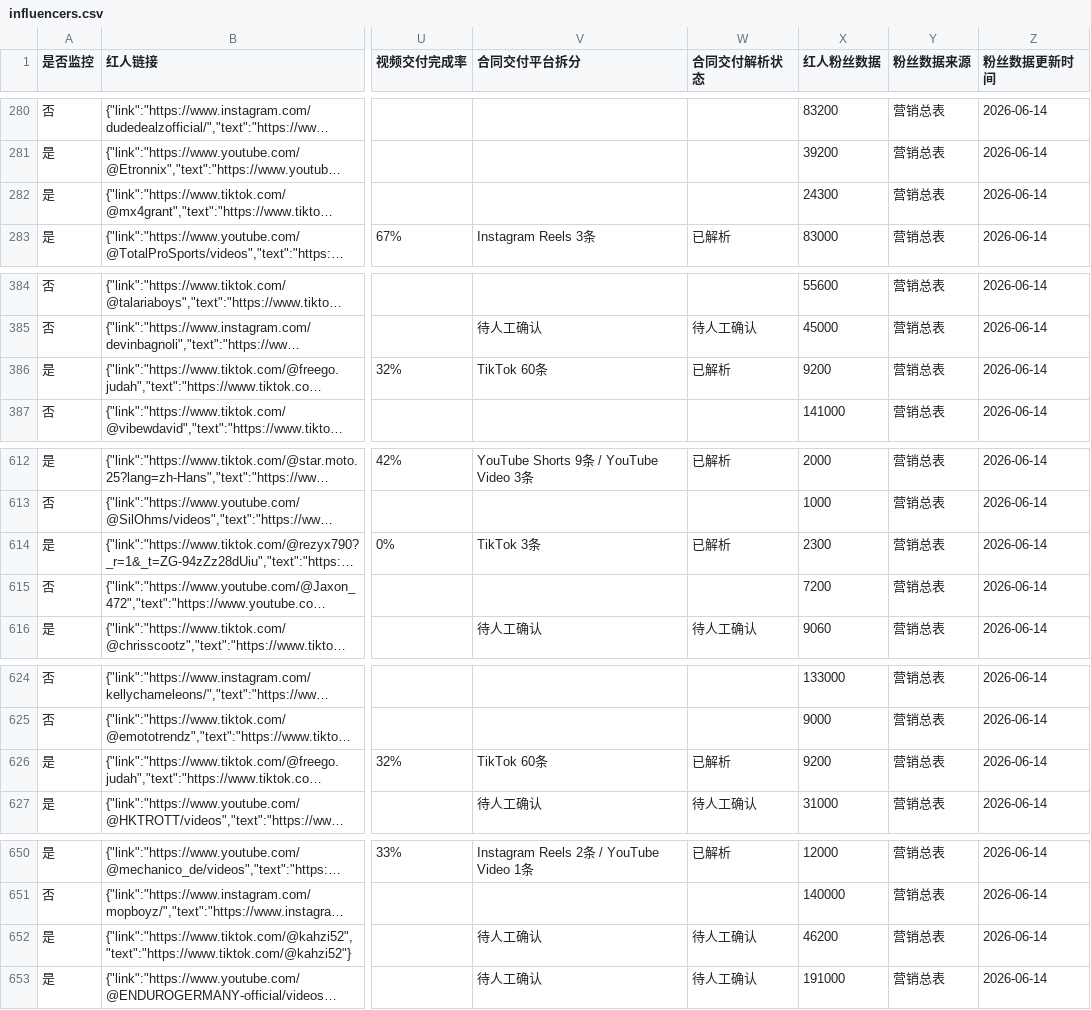
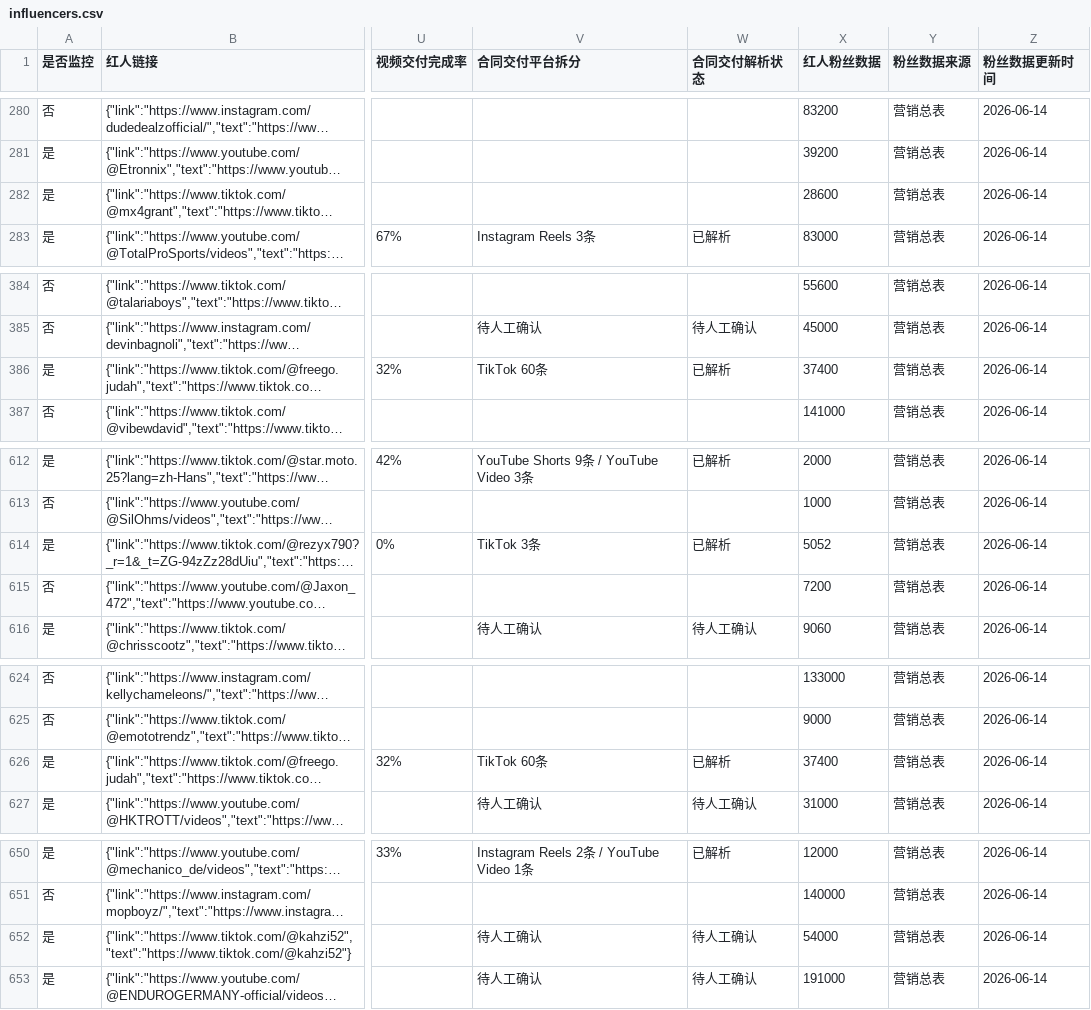
Before and after one commit to staderzafigi26-create/kol-, a CSV file: docs/static-data/exports/influencers.csv, drawn as a sheet; only a part is shown, gaps mark what is left out; long unchanged cells end in …; the diff covers the shown part only; the diff names each change by its address in the sheet, - before the commit and + after, or states it on an @@ line.

```diff
--- a/docs/static-data/exports/influencers.csv
+++ b/docs/static-data/exports/influencers.csv
-X282 (红人粉丝数据): 24300
+X282 (红人粉丝数据): 28600
-X386 (红人粉丝数据): 9200
+X386 (红人粉丝数据): 37400
-X614 (红人粉丝数据): 2300
+X614 (红人粉丝数据): 5052
-X626 (红人粉丝数据): 9200
+X626 (红人粉丝数据): 37400
-X652 (红人粉丝数据): 46200
+X652 (红人粉丝数据): 54000
```
Also changed, not shown: 1 added row and 22 edited cells elsewhere in this file, docs/static-data/exports/runs.csv, 13 other files.
